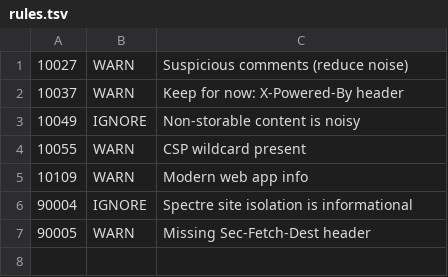
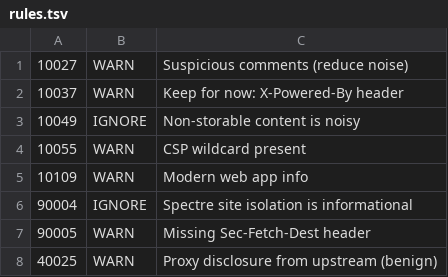
Before and after one commit to ardacbrglu/cabo-platform, a TSV file: .zap/rules.tsv, drawn as a sheet.

```diff
--- a/.zap/rules.tsv
+++ b/.zap/rules.tsv
@@ -7 +7,2 @@
 90005	WARN	Missing Sec-Fetch-Dest header
+40025	WARN	Proxy disclosure from upstream (benign)
```
Also changed, not shown: 1 other file.
